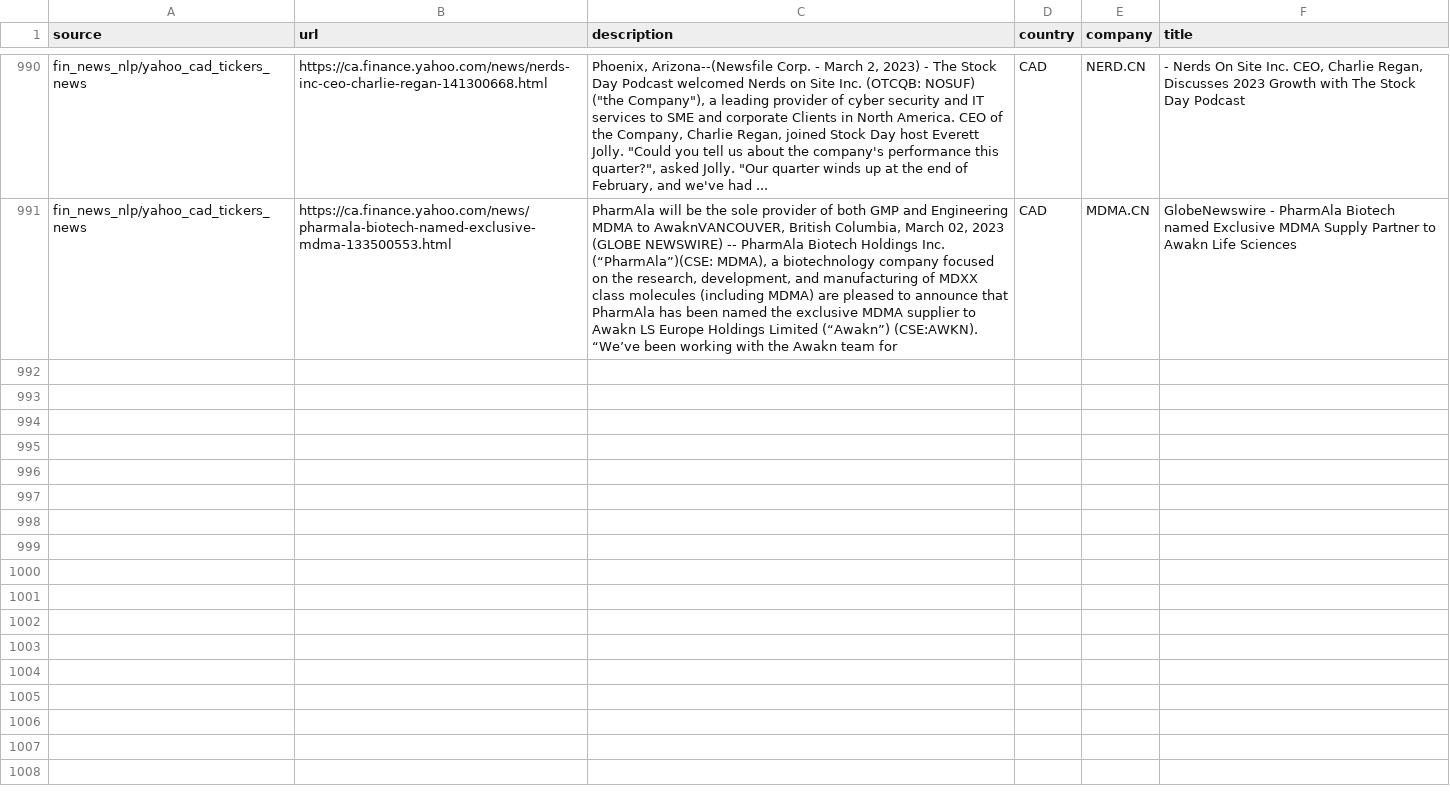
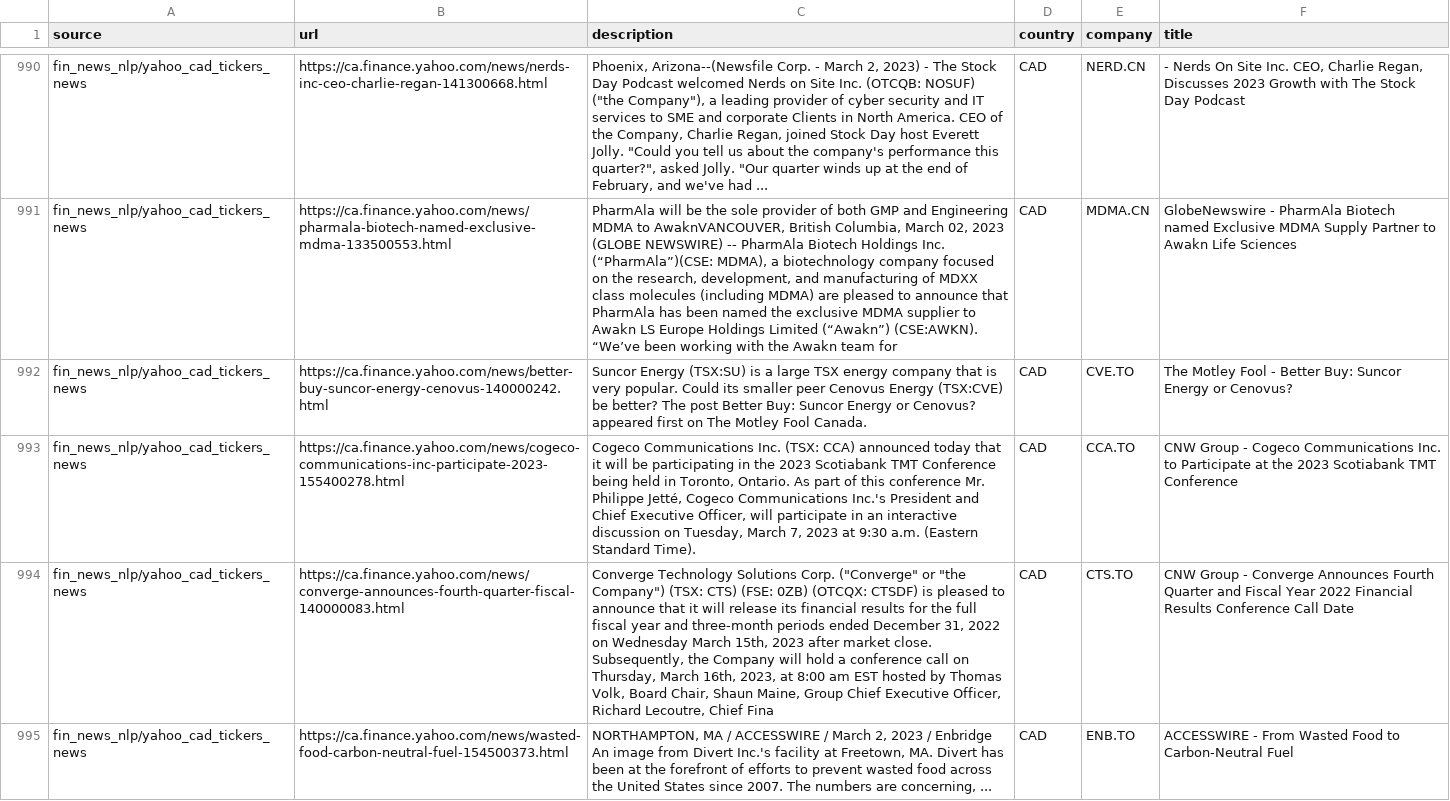
Before and after one commit to dli-invest/reccomendation-engine, a CSV file: ref/training/2023-03-02.csv, drawn as a sheet; only a part is shown, gaps mark what is left out; the diff covers the shown part only; the diff names each change by its address in the sheet, - before the commit and + after, or states it on an @@ line.

```diff
--- a/ref/training/2023-03-02.csv
+++ b/ref/training/2023-03-02.csv
+row 992: fin_news_nlp/yahoo_cad_tickers_news | https://ca.finance.yahoo.com/news/better-buy-suncor-energy-cenovus-140000242.html | Suncor Energy (TSX:SU) is a large TSX energy company that is very popular. Could its smaller peer Cenovus Energy (TSX:CVE) be better? The post Better Buy: Suncor Energy or Cenovus? appeared first on The Motley Fool Canada. | CAD | CVE.TO | The Motley Fool - Better Buy: Suncor Energy or Cenovus?
+row 993: fin_news_nlp/yahoo_cad_tickers_news | https://ca.finance.yahoo.com/news/cogeco-communications-inc-participate-2023-155400278.html | Cogeco Communications Inc. (TSX: CCA) announced today that it will be participating in the 2023 Scotiabank TMT Conference being held in Toronto, Ontario. As part of this conference Mr. Philippe Jetté, Cogeco Communications Inc.'s President and Chief Executive Officer, will participate in an interactive discussion on Tuesday, March 7, 2023 at 9:30 a.m. (Eastern Standard Time). | CAD | CCA.TO | CNW Group - Cogeco Communications Inc. to Participate at the 2023 Scotiabank TMT Conference
+row 994: fin_news_nlp/yahoo_cad_tickers_news | https://ca.finance.yahoo.com/news/converge-announces-fourth-quarter-fiscal-140000083.html | Converge Technology Solutions Corp. ("Converge" or "the Company") (TSX: CTS) (FSE: 0ZB) (OTCQX: CTSDF) is pleased to announce that it will release its financial results for the full fiscal year and three-month periods ended December 31, 2022 on Wednesday March 15th, 2023 after market close. Subsequently, the Company will hold a conference call on Thursday, March 16th, 2023, at 8:00 am EST hosted by Thomas Volk, Board Chair, Shaun Maine, Group Chief Executive Officer, Richard Lecoutre, Chief Fina | CAD | CTS.TO | CNW Group - Converge Announces Fourth Quarter and Fiscal Year 2022 Financial Results Conference Call Date
+row 995: fin_news_nlp/yahoo_cad_tickers_news | https://ca.finance.yahoo.com/news/wasted-food-carbon-neutral-fuel-154500373.html | NORTHAMPTON, MA / ACCESSWIRE / March 2, 2023 / Enbridge An image from Divert Inc.'s facility at Freetown, MA. Divert has been at the forefront of efforts to prevent wasted food across the United States since 2007. The numbers are concerning, ... | CAD | ENB.TO | ACCESSWIRE - From Wasted Food to Carbon-Neutral Fuel
```
Also changed, not shown: 4 added rows elsewhere in this file, 1 other file.
